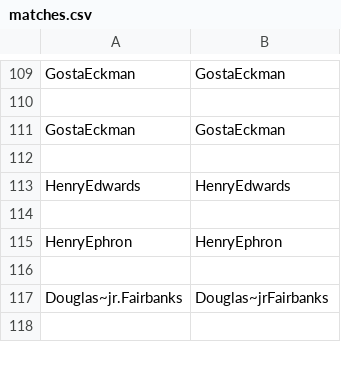
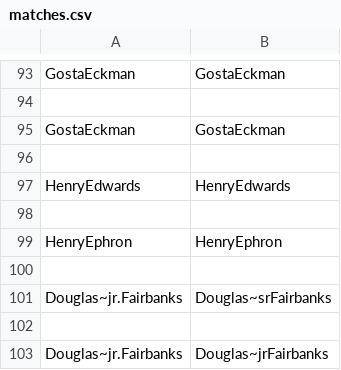
Before and after one commit to ereimer18/Movie-Database, a CSV file: final-csv/matches.csv, drawn as a sheet; only a part is shown, gaps mark what is left out; the shorter side is filled out with more unchanged rows; the diff covers the shown part only; the diff names each change by its address in the sheet, - before the commit and + after, or states it on an @@ line.

```diff
--- a/final-csv/matches.csv
+++ b/final-csv/matches.csv
+row 100: (empty)
+row 101: Douglas~jr.Fairbanks | Douglas~srFairbanks
```
Also changed, not shown: 16 removed rows elsewhere in this file, 1 other file.
